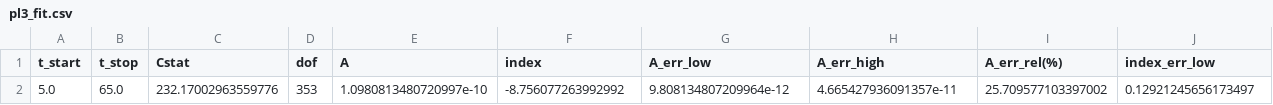
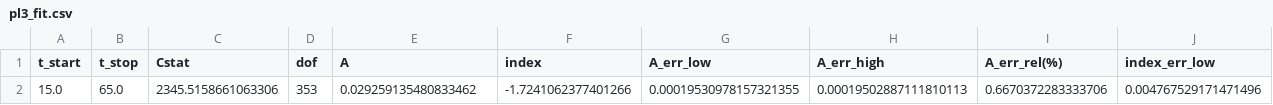
Before and after one commit to Reegh/GRBs-art, a CSV file: results/pl3_fit.csv, drawn as a sheet; only a part is shown; removed rows and columns are numbered as before the commit, all else as after; rows hold the shown columns only; the diff names each change by its address in the sheet, - before the commit and + after, or states it on an @@ line.

```diff
--- a/results/pl3_fit.csv
+++ b/results/pl3_fit.csv
-row 2: 5.0 | 65.0 | 232.17002963559776 | 353 | 1.0980813480720997e-10 | -8.756077263992992 | 9.808134807209964e-12 | 4.665427936091357e-11 | 25.709577103397002 | 0.12921245656173497
+row 2: 15.0 | 65.0 | 2345.5158661063306 | 353 | 0.029259135480833462 | -1.7241062377401266 | 0.00019530978157321355 | 0.00019502887111810113 | 0.6670372283333706 | 0.004767529171471496
```
Also changed, not shown: results/band1_fit.csv, results/band2_fit.csv, 55 other files.
